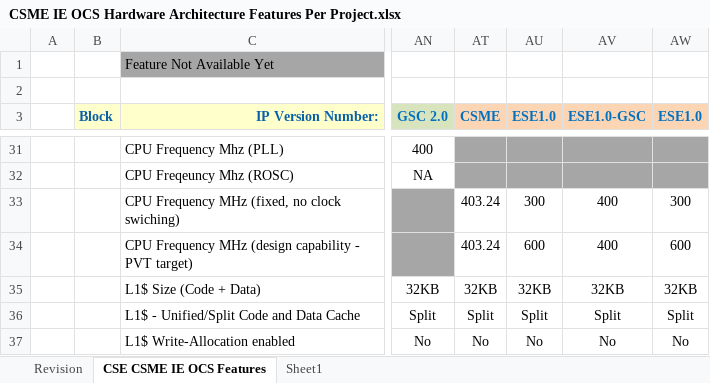
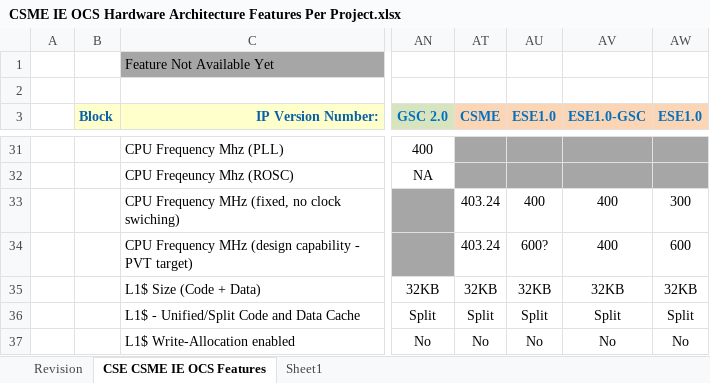
Before and after one commit to jason-ytsao/exp_submodule, an Excel workbook: ArchSpecs/Working/CSME IE OCS Hardware Architecture Features Per Project.xlsx, sheet CSE CSME IE OCS Features, drawn as a sheet; only a part is shown, gaps mark what is left out; values as stored, in another font and other column widths than the file's, no borders; the diff names each change by its address in the sheet, - before the commit and + after, or states it on an @@ line.

Commit message:
118 - MTL-SOC ESE clock frequency
[git-p4: depot-paths = "//depot/projects/coe/CSME/": change = 781992]

```diff
--- a/ArchSpecs/Working/CSME IE OCS Hardware Architecture Features Per Project.xlsx (sheet CSE CSME IE OCS Features)
+++ b/ArchSpecs/Working/CSME IE OCS Hardware Architecture Features Per Project.xlsx (sheet CSE CSME IE OCS Features)
-AU33 (ESE1.0): 300
+AU33 (ESE1.0): 400
-AU34 (ESE1.0): 600
+AU34 (ESE1.0): 600?
```
Also changed, not shown: sheet Revision.
